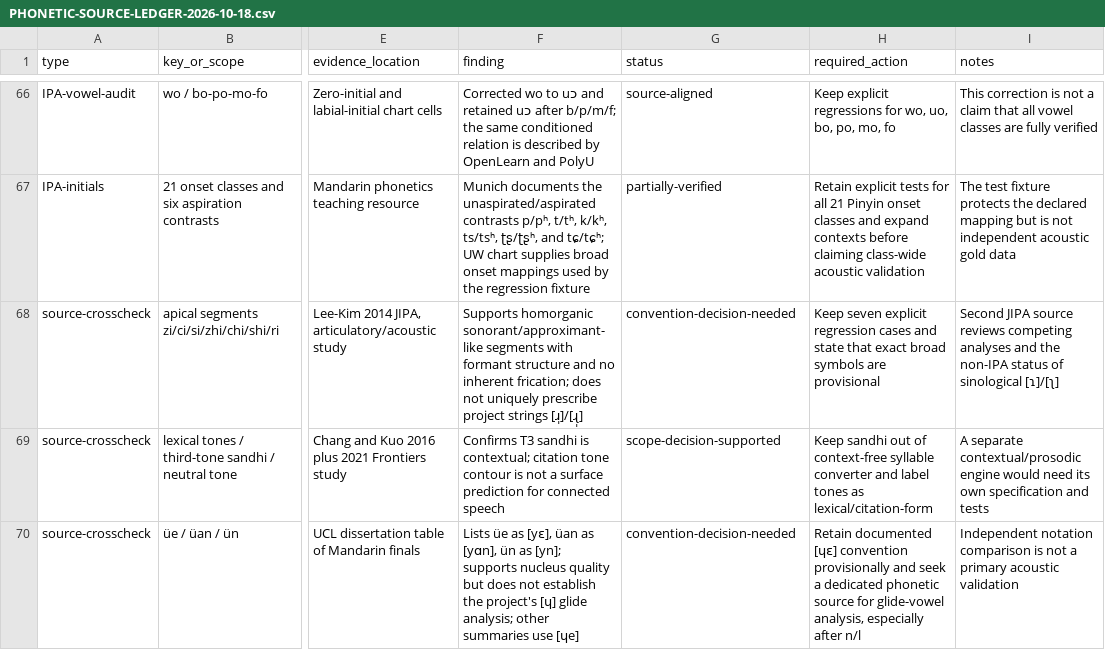
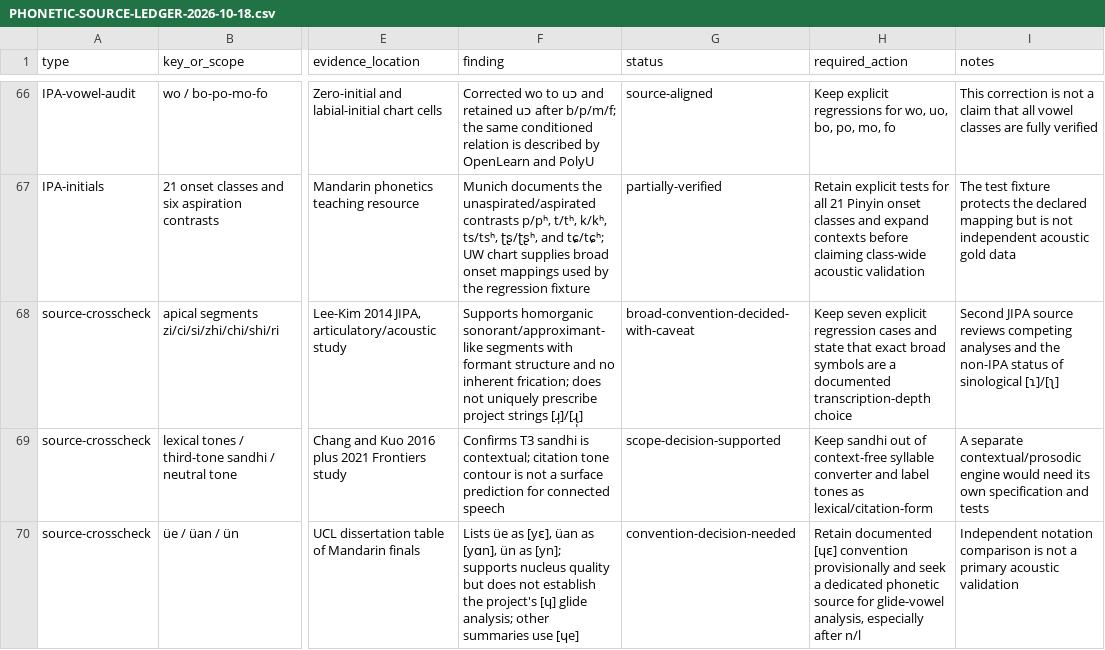
Before and after one commit to ClippyFirst/chinese-for-ukrainians, a CSV file: docs/PHONETIC-SOURCE-LEDGER-2026-10-18.csv, drawn as a sheet; only a part is shown, gaps mark what is left out; the diff names each change by its address in the sheet, - before the commit and + after, or states it on an @@ line.

Commit message:
Update apical segment source-ledger adjudication status

```diff
--- a/docs/PHONETIC-SOURCE-LEDGER-2026-10-18.csv
+++ b/docs/PHONETIC-SOURCE-LEDGER-2026-10-18.csv
-G68 (status): convention-decision-needed
+G68 (status): broad-convention-decided-with-caveat
-H68 (required_action): …symbols are provisional
+H68 (required_action): …symbols are a documented transcription-depth choice
```
